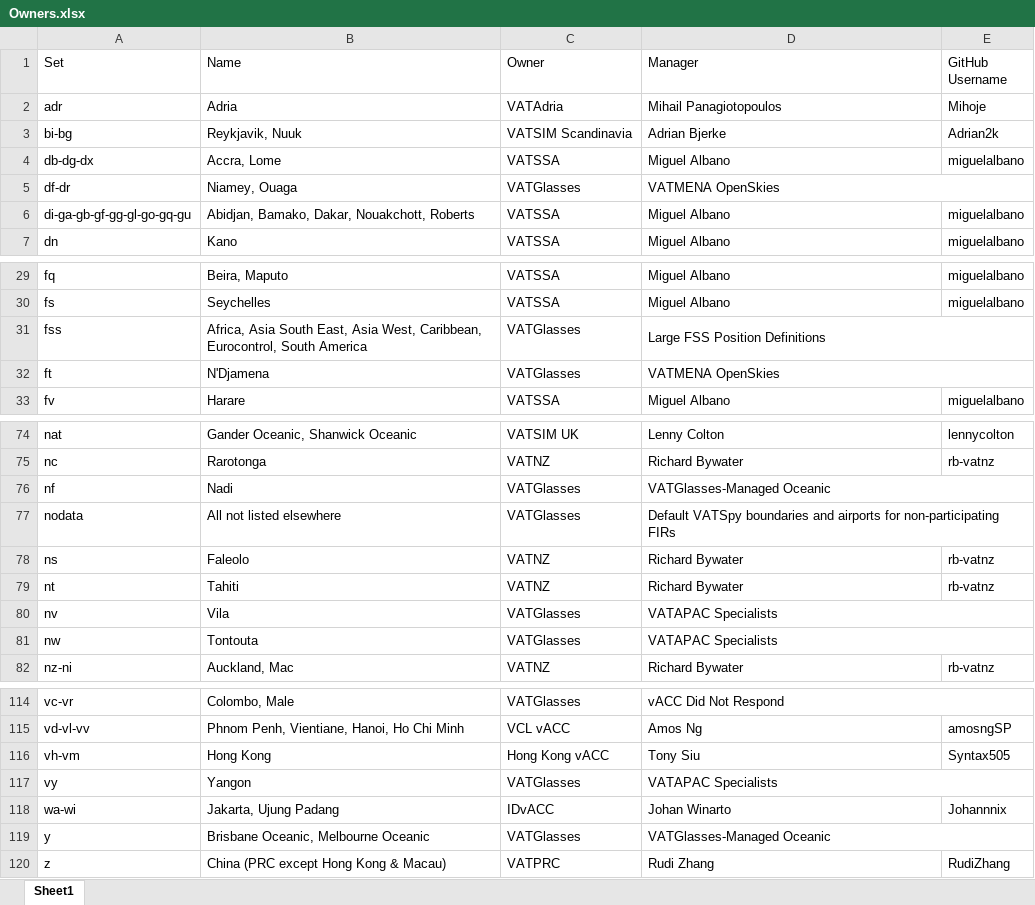
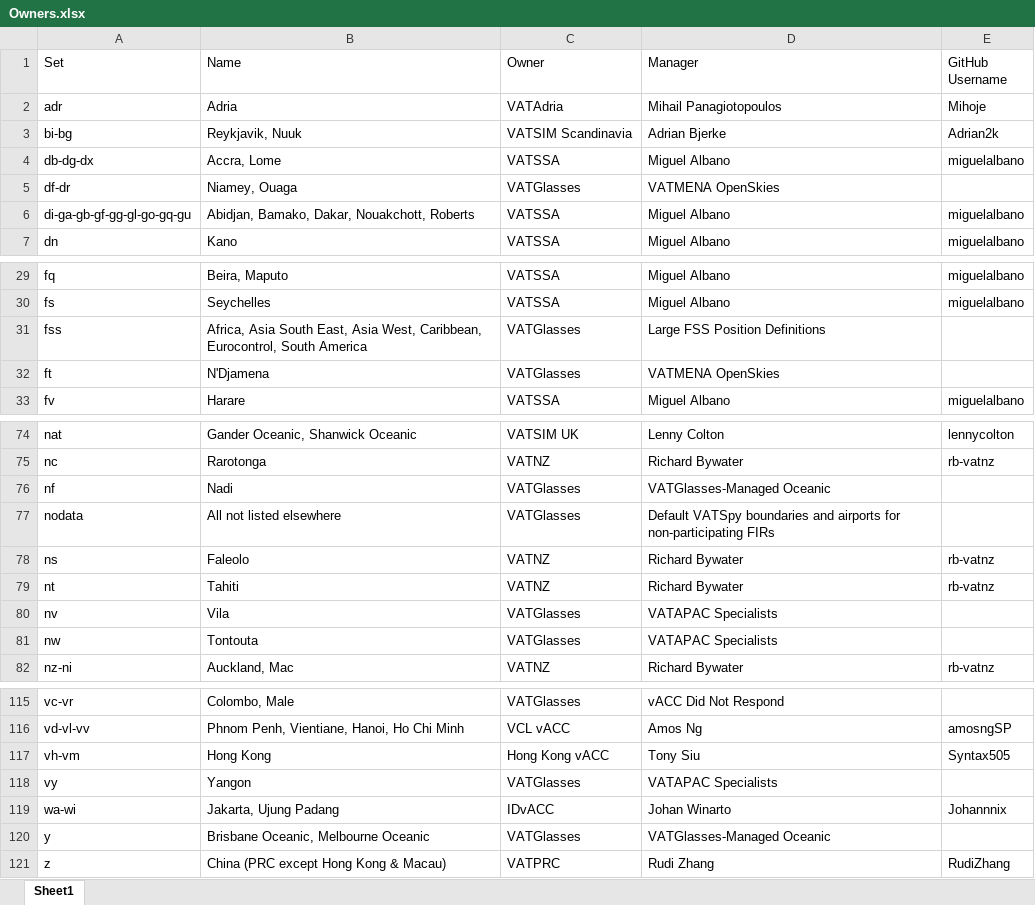
Before and after one commit to lennycolton/vatglasses-data, an Excel workbook: Owners.xlsx, sheet Sheet1, drawn as a sheet; only a part is shown, gaps mark what is left out; values as stored, in another font and other column widths than the file's, no cell formats; charts and pictures not drawn; removed rows and columns are numbered as before the commit, all else as after; the diff covers the shown part only; the diff names each change by its address in the sheet, - before the commit and + after, or states it on an @@ line.

```diff
--- a/Owners.xlsx (sheet Sheet1)
+++ b/Owners.xlsx (sheet Sheet1)
-D5:E5 merged
-D31:E31 merged
-D32:E32 merged
-D76:E76 merged
-D77:E77 merged
-D80:E80 merged
-D81:E81 merged
-D114:E114 merged
-D117:E117 merged
-D119:E119 merged
```
Also changed, not shown: 1 added row and merged cells elsewhere in this sheet, cell formats, charts or pictures, 1 other file.
